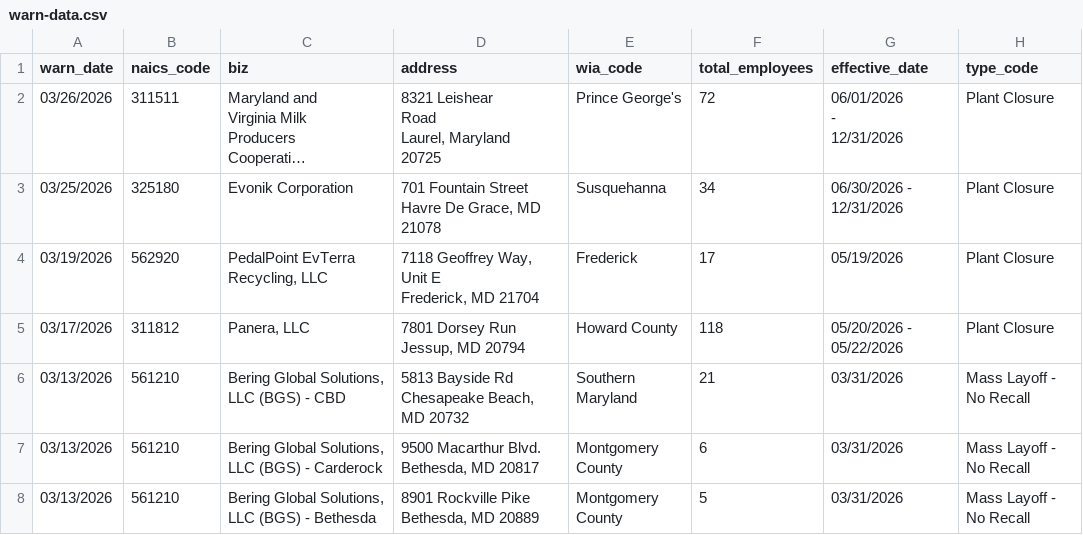
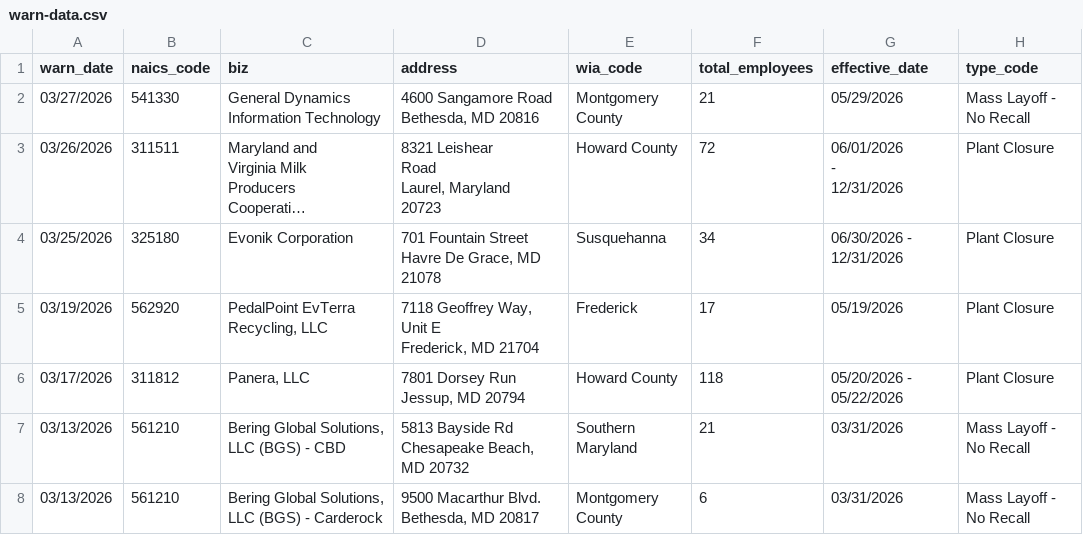
Before and after one commit to lukeharold/first-github-scraper, a CSV file: warn-data.csv, drawn as a sheet; only a part is shown; the shorter side is filled out with more unchanged rows; long unchanged cells end in …; addresses are those after the commit; ↵ is a line break in a cell; the diff names each change by its address in the sheet, - before the commit and + after, or states it on an @@ line.

```diff
--- a/warn-data.csv
+++ b/warn-data.csv
+row 2: 03/27/2026 | 541330 | General Dynamics Information Technology | 4600 Sangamore Road Bethesda, MD 20816 | Montgomery County | 21 | 05/29/2026 | Mass Layoff - No Recall
-D3 (address): 8321 Leishear ↵ Road ↵ Laurel, Maryland ↵ 20725
+D3 (address): 8321 Leishear ↵ Road ↵ Laurel, Maryland ↵ 20723
-E3 (wia_code): Prince George's
+E3 (wia_code): Howard County
```
